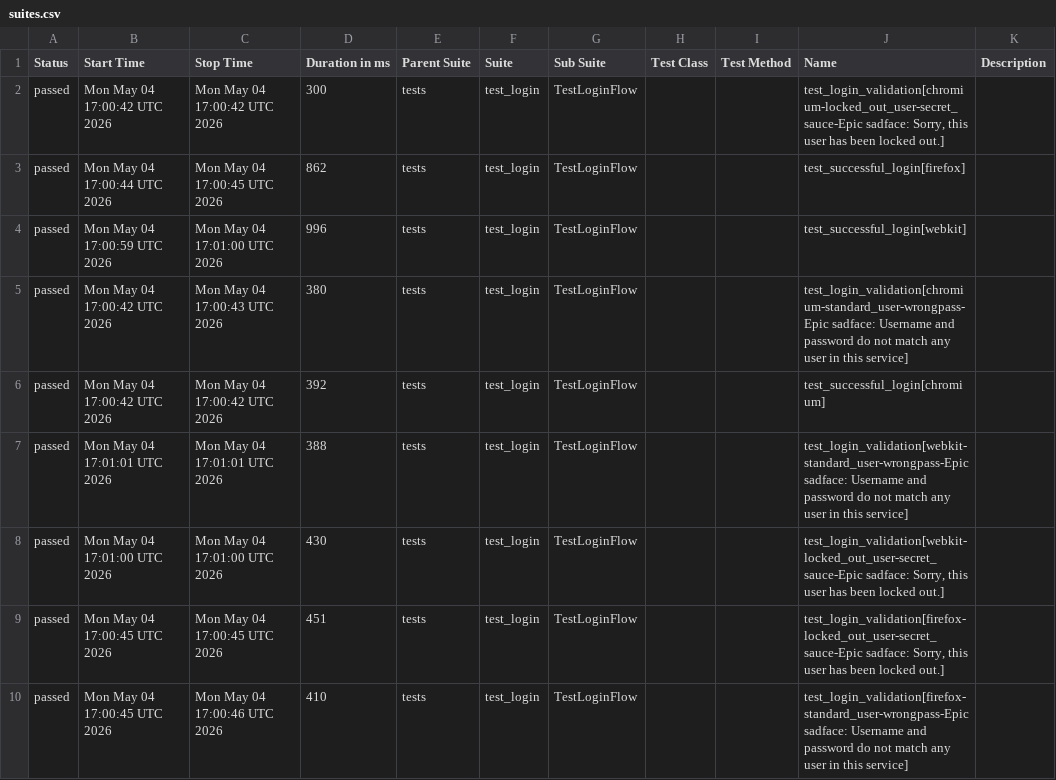
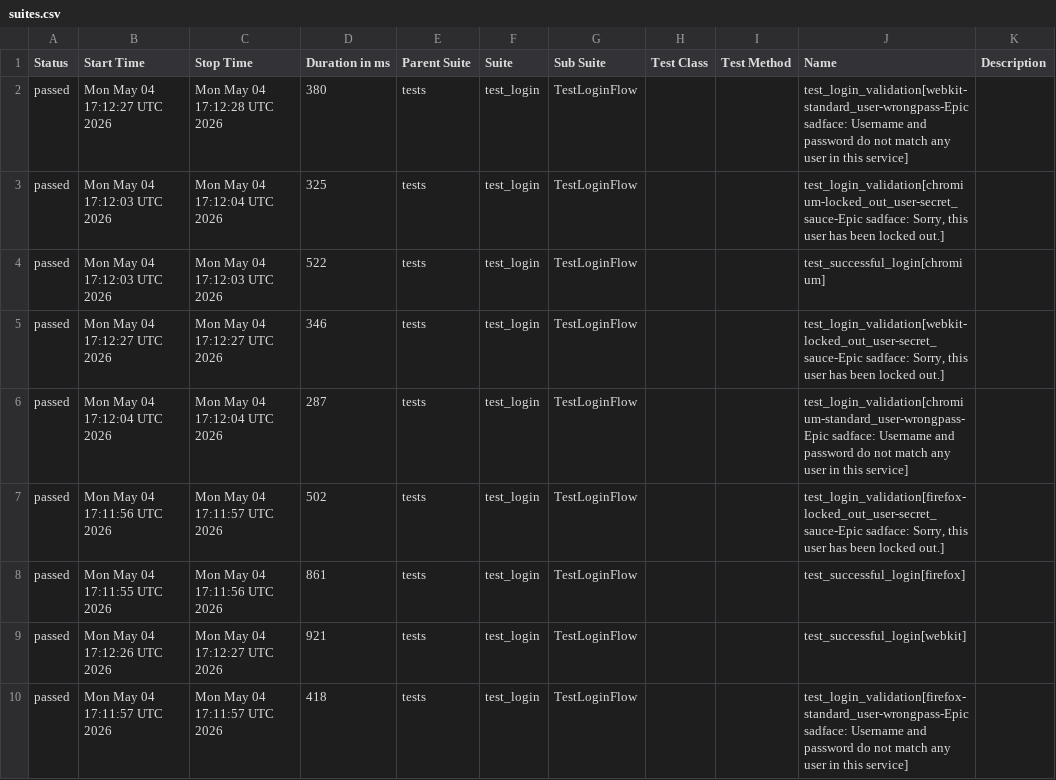
Before and after one commit to merveenmartin/python-playwright-ai, a CSV file: data/suites.csv, drawn as a sheet.

```diff
--- a/data/suites.csv
+++ b/data/suites.csv
@@ -1,10 +1,10 @@
 "Status","Start Time","Stop Time","Duration in ms","Parent Suite","Suite","Sub Suite","Test Class","Test Method","Name","Description"
-"passed","Mon May 04 17:00:42 UTC 2026","Mon May 04 17:00:42 UTC 2026","300","tests","test_login","TestLoginFlow","","","test_login_validation[chromium-locked_out_user-secret_sauce-Epic sadface: Sorry, this user has been locked out.]",""
-"passed","Mon May 04 17:00:44 UTC 2026","Mon May 04 17:00:45 UTC 2026","862","tests","test_login","TestLoginFlow","","","test_successful_login[firefox]",""
-"passed","Mon May 04 17:00:59 UTC 2026","Mon May 04 17:01:00 UTC 2026","996","tests","test_login","TestLoginFlow","","","test_successful_login[webkit]",""
-"passed","Mon May 04 17:00:42 UTC 2026","Mon May 04 17:00:43 UTC 2026","380","tests","test_login","TestLoginFlow","","","test_login_validation[chromium-standard_user-wrongpass-Epic sadface: Username and password do not match any user in this service]",""
-"passed","Mon May 04 17:00:42 UTC 2026","Mon May 04 17:00:42 UTC 2026","392","tests","test_login","TestLoginFlow","","","test_successful_login[chromium]",""
-"passed","Mon May 04 17:01:01 UTC 2026","Mon May 04 17:01:01 UTC 2026","388","tests","test_login","TestLoginFlow","","","test_login_validation[webkit-standard_user-wrongpass-Epic sadface: Username and password do not match any user in this service]",""
-"passed","Mon May 04 17:01:00 UTC 2026","Mon May 04 17:01:00 UTC 2026","430","tests","test_login","TestLoginFlow","","","test_login_validation[webkit-locked_out_user-secret_sauce-Epic sadface: Sorry, this user has been locked out.]",""
-"passed","Mon May 04 17:00:45 UTC 2026","Mon May 04 17:00:45 UTC 2026","451","tests","test_login","TestLoginFlow","","","test_login_validation[firefox-locked_out_user-secret_sauce-Epic sadface: Sorry, this user has been locked out.]",""
-"passed","Mon May 04 17:00:45 UTC 2026","Mon May 04 17:00:46 UTC 2026","410","tests","test_login","TestLoginFlow","","","test_login_validation[firefox-standard_user-wrongpass-Epic sadface: Username and password do not match any user in this service]",""
+"passed","Mon May 04 17:12:27 UTC 2026","Mon May 04 17:12:28 UTC 2026","380","tests","test_login","TestLoginFlow","","","test_login_validation[webkit-standard_user-wrongpass-Epic sadface: Username and password do not match any user in this service]",""
+"passed","Mon May 04 17:12:03 UTC 2026","Mon May 04 17:12:04 UTC 2026","325","tests","test_login","TestLoginFlow","","","test_login_validation[chromium-locked_out_user-secret_sauce-Epic sadface: Sorry, this user has been locked out.]",""
+"passed","Mon May 04 17:12:03 UTC 2026","Mon May 04 17:12:03 UTC 2026","522","tests","test_login","TestLoginFlow","","","test_successful_login[chromium]",""
+"passed","Mon May 04 17:12:27 UTC 2026","Mon May 04 17:12:27 UTC 2026","346","tests","test_login","TestLoginFlow","","","test_login_validation[webkit-locked_out_user-secret_sauce-Epic sadface: Sorry, this user has been locked out.]",""
+"passed","Mon May 04 17:12:04 UTC 2026","Mon May 04 17:12:04 UTC 2026","287","tests","test_login","TestLoginFlow","","","test_login_validation[chromium-standard_user-wrongpass-Epic sadface: Username and password do not match any user in this service]",""
+"passed","Mon May 04 17:11:56 UTC 2026","Mon May 04 17:11:57 UTC 2026","502","tests","test_login","TestLoginFlow","","","test_login_validation[firefox-locked_out_user-secret_sauce-Epic sadface: Sorry, this user has been locked out.]",""
+"passed","Mon May 04 17:11:55 UTC 2026","Mon May 04 17:11:56 UTC 2026","861","tests","test_login","TestLoginFlow","","","test_successful_login[firefox]",""
+"passed","Mon May 04 17:12:26 UTC 2026","Mon May 04 17:12:27 UTC 2026","921","tests","test_login","TestLoginFlow","","","test_successful_login[webkit]",""
+"passed","Mon May 04 17:11:57 UTC 2026","Mon May 04 17:11:57 UTC 2026","418","tests","test_login","TestLoginFlow","","","test_login_validation[firefox-standard_user-wrongpass-Epic sadface: Username and password do not match any user in this service]",""
```
Also changed, not shown: 32 other files.
